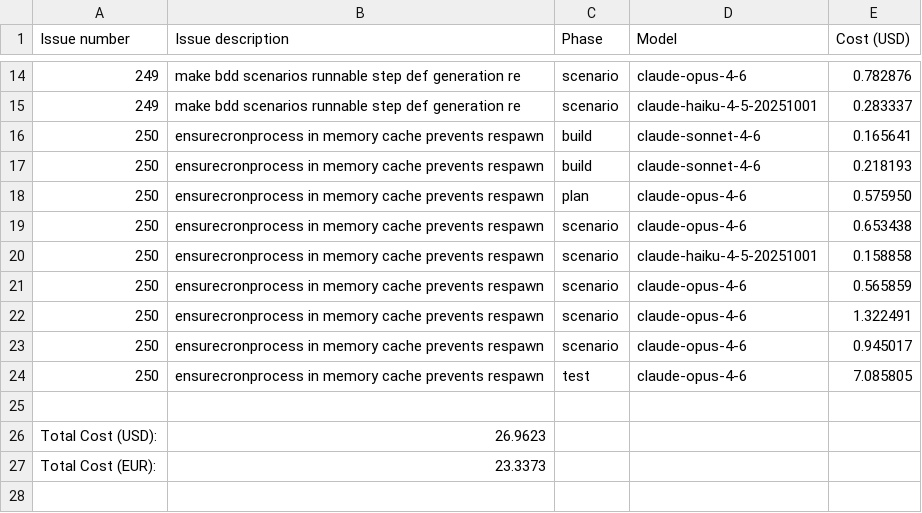
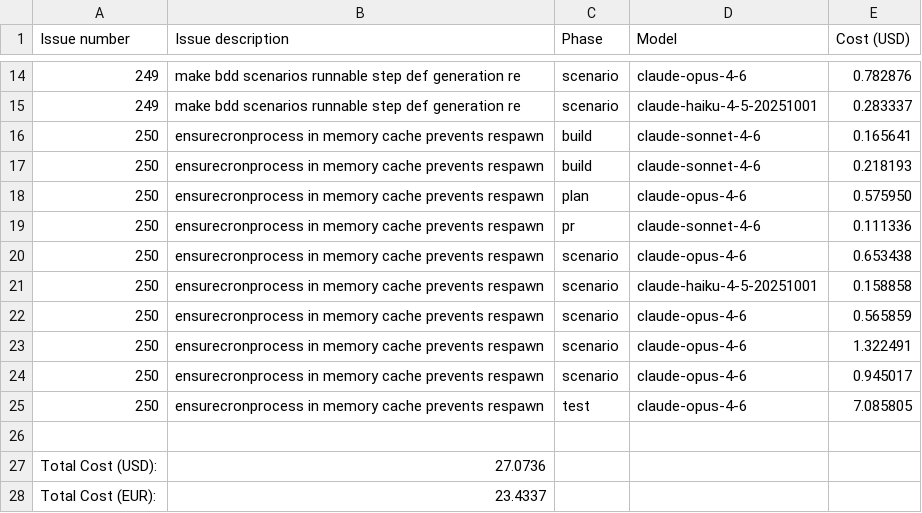
Before and after one commit to paysdoc/AI_Dev_Workflow, a CSV file: projects/AI_Dev_Workflow/total-cost.csv, drawn as a sheet; only a part is shown, gaps mark what is left out.

```diff
--- a/projects/AI_Dev_Workflow/total-cost.csv
+++ b/projects/AI_Dev_Workflow/total-cost.csv
@@ -18,2 +18,3 @@ Issue number,Issue description,Phase,Model,Cost (USD)
 250,ensurecronprocess in memory cache prevents respawn,plan,claude-opus-4-6,0.575950
+250,ensurecronprocess in memory cache prevents respawn,pr,claude-sonnet-4-6,0.111336
 250,ensurecronprocess in memory cache prevents respawn,scenario,claude-opus-4-6,0.653438
@@ -25,3 +26,3 @@ Issue number,Issue description,Phase,Model,Cost (USD)
 
-Total Cost (USD):,26.9623
-Total Cost (EUR):,23.3373
+Total Cost (USD):,27.0736
+Total Cost (EUR):,23.4337
```
Also changed, not shown: projects/AI_Dev_Workflow/250-ensurecronprocess-in-memory-cache-prevents-respawn.csv.
